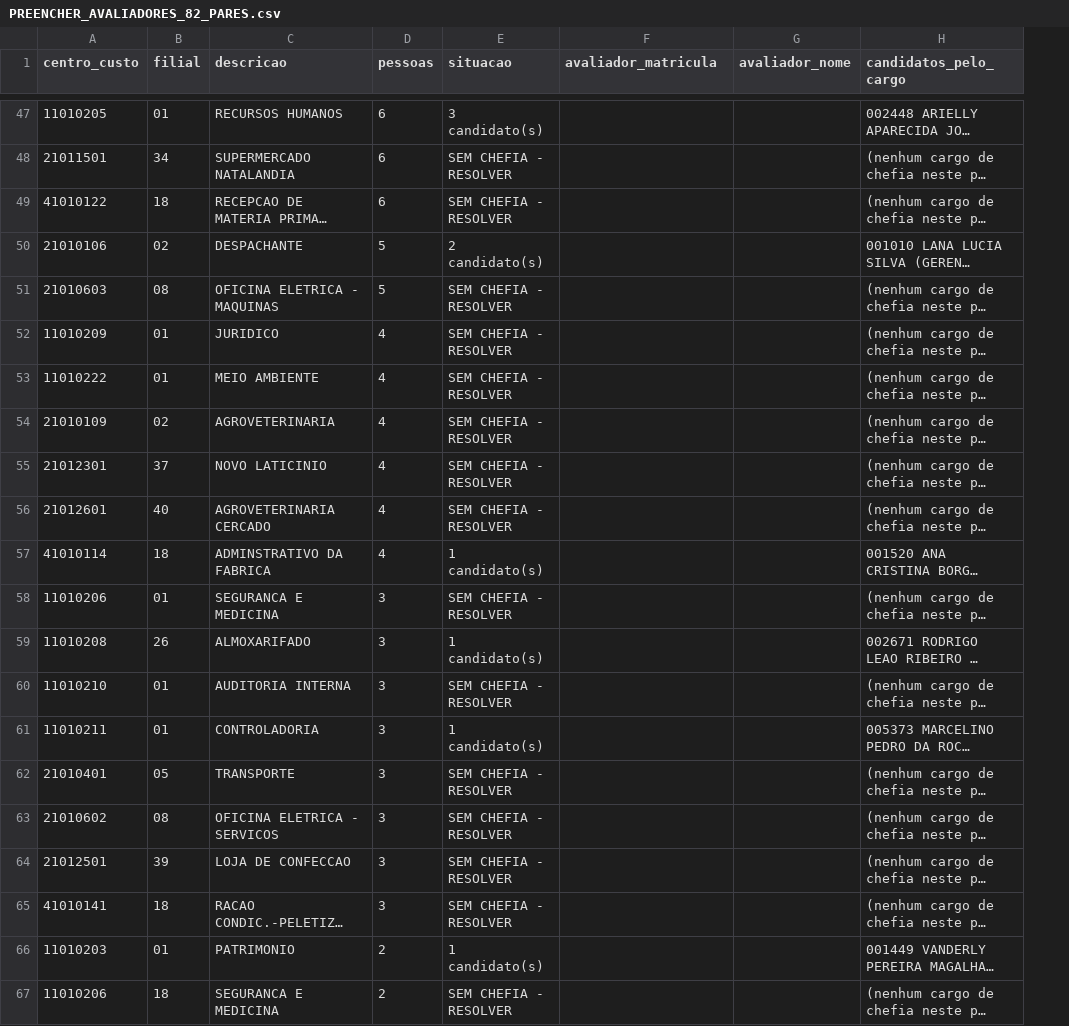
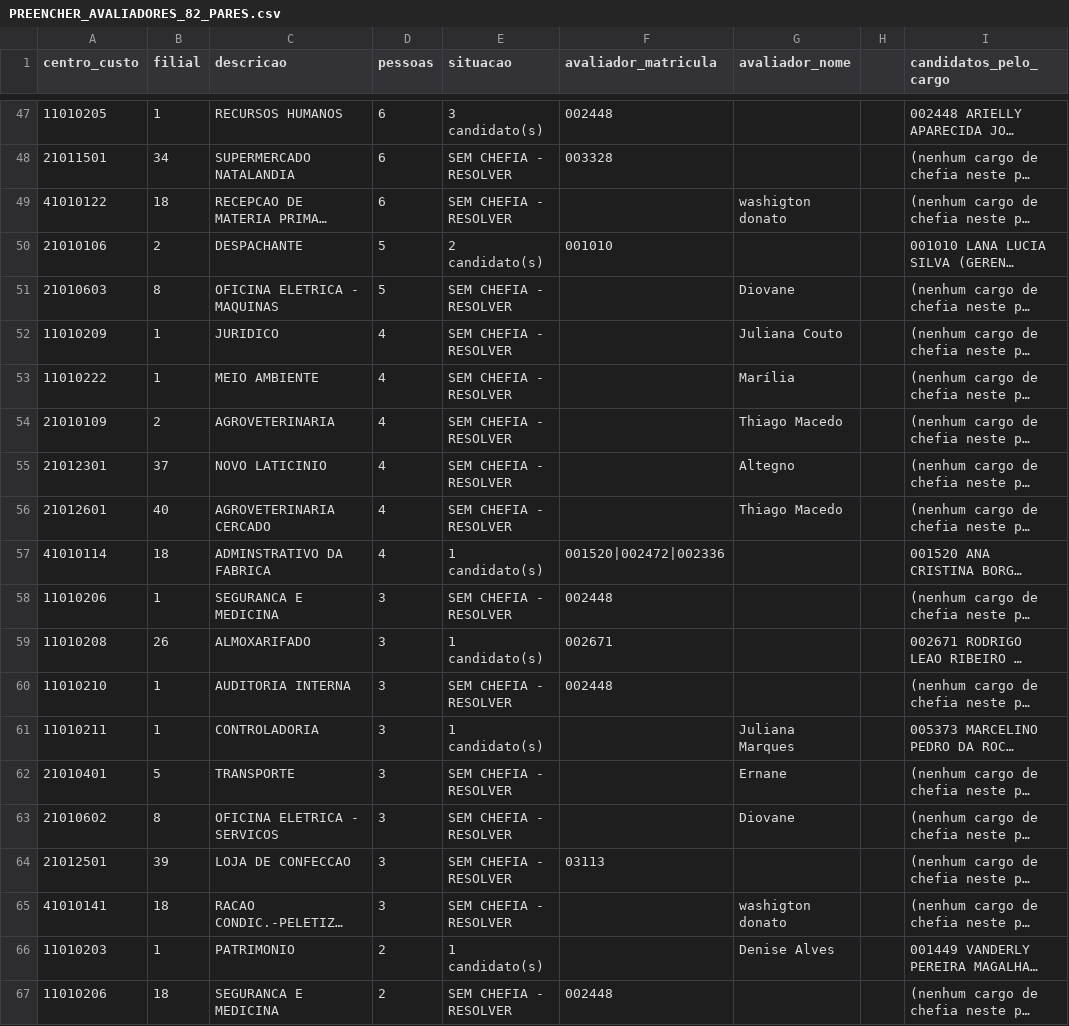
Before and after one commit to cleniomarcosmendes/capul-platform, a CSV file: docs/PREENCHER_AVALIADORES_82_PARES.csv, drawn as a sheet; only a part is shown, gaps mark what is left out; long unchanged cells end in …; the diff covers the shown part only; the diff names each change by its address in the sheet, - before the commit and + after, or states it on an @@ line.

```diff
--- a/docs/PREENCHER_AVALIADORES_82_PARES.csv
+++ b/docs/PREENCHER_AVALIADORES_82_PARES.csv
+column H, empty
-B47 (filial): 01
+B47 (filial): 1
-F47 (avaliador_matricula): (empty)
+F47 (avaliador_matricula): 002448
-F48 (avaliador_matricula): (empty)
+F48 (avaliador_matricula): 003328
-G49 (avaliador_nome): (empty)
+G49 (avaliador_nome): washigton donato
-B50 (filial): 02
+B50 (filial): 2
-F50 (avaliador_matricula): (empty)
+F50 (avaliador_matricula): 001010
-B51 (filial): 08
+B51 (filial): 8
-G51 (avaliador_nome): (empty)
+G51 (avaliador_nome): Diovane
-B52:B53 (filial): 01
+B52:B53 (filial): 1
-G52 (avaliador_nome): (empty)
+G52 (avaliador_nome): Juliana Couto
-G53 (avaliador_nome): (empty)
+G53 (avaliador_nome): Marília
-B54 (filial): 02
+B54 (filial): 2
-G54 (avaliador_nome): (empty)
+G54 (avaliador_nome): Thiago Macedo
-G55 (avaliador_nome): (empty)
+G55 (avaliador_nome): Altegno
-G56 (avaliador_nome): (empty)
+G56 (avaliador_nome): Thiago Macedo
-F57 (avaliador_matricula): (empty)
+F57 (avaliador_matricula): 001520|002472|002336
-B58 (filial): 01
+B58 (filial): 1
-F58 (avaliador_matricula): (empty)
+F58 (avaliador_matricula): 002448
-F59 (avaliador_matricula): (empty)
+F59 (avaliador_matricula): 002671
-B60:B61 (filial): 01
+B60:B61 (filial): 1
-F60 (avaliador_matricula): (empty)
+F60 (avaliador_matricula): 002448
-G61 (avaliador_nome): (empty)
+G61 (avaliador_nome): Juliana Marques
-B62 (filial): 05
+B62 (filial): 5
-G62 (avaliador_nome): (empty)
+G62 (avaliador_nome): Ernane
-B63 (filial): 08
+B63 (filial): 8
-G63 (avaliador_nome): (empty)
+G63 (avaliador_nome): Diovane
-F64 (avaliador_matricula): (empty)
+F64 (avaliador_matricula): 03113
-G65 (avaliador_nome): (empty)
+G65 (avaliador_nome): washigton donato
-B66 (filial): 01
+B66 (filial): 1
-G66 (avaliador_nome): (empty)
+G66 (avaliador_nome): Denise Alves
-F67 (avaliador_matricula): (empty)
+F67 (avaliador_matricula): 002448
```
Also changed, not shown: 94 edited cells elsewhere in this file, 1 other file.
